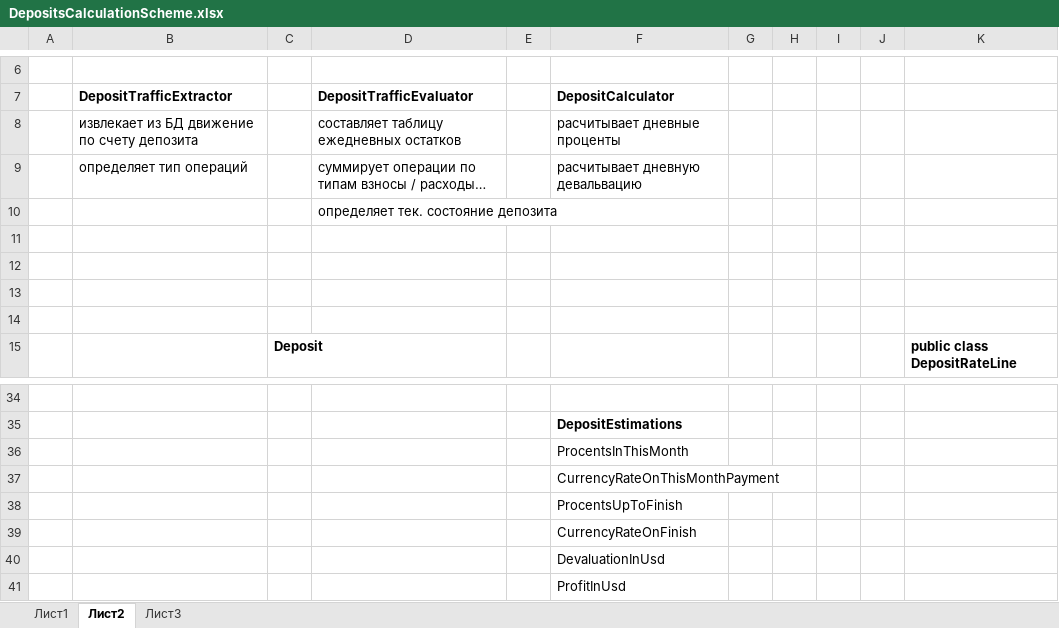
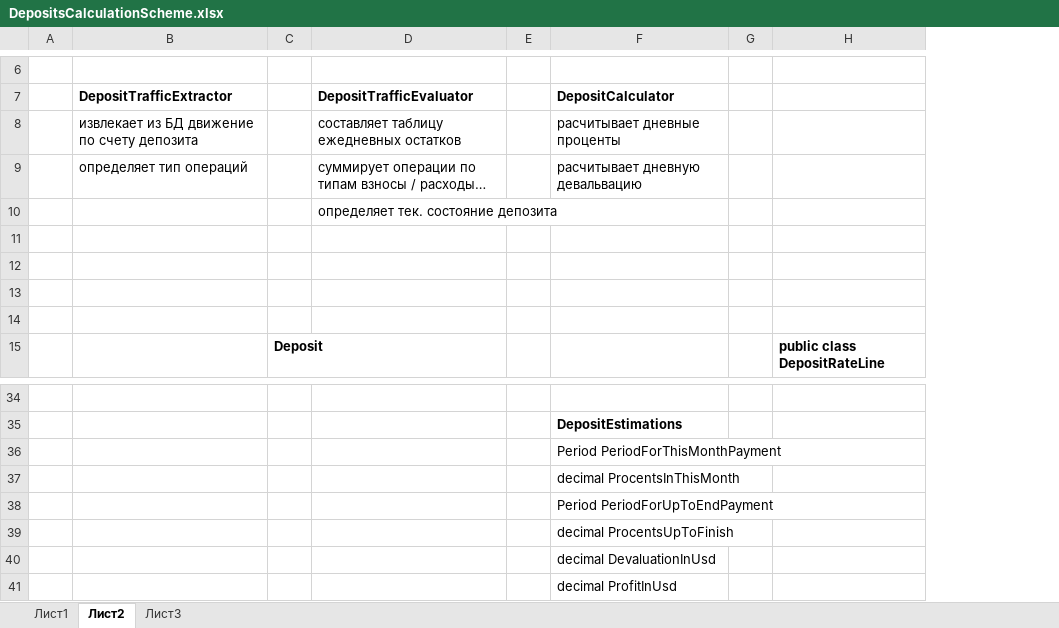
Before and after one commit to mli2805/MoneyKeeper, an Excel workbook: Keeper/ByFunctional/DepositProcessing/DepositsCalculationScheme.xlsx, sheet Лист2, drawn as a sheet; only a part is shown, gaps mark what is left out; long unchanged cells end in …; values as stored, in another font and other column widths than the file's, no borders; charts and pictures not drawn; the diff names each change by its address in the sheet, - before the commit and + after, or states it on an @@ line.

Commit message:
deposits view shows forecast

```diff
--- a/Keeper/ByFunctional/DepositProcessing/DepositsCalculationScheme.xlsx (sheet Лист2)
+++ b/Keeper/ByFunctional/DepositProcessing/DepositsCalculationScheme.xlsx (sheet Лист2)
-column H, empty
-column I, empty
-column J, empty
-F36 (DepositCalculator): ProcentsInThisMonth
+F36 (DepositCalculator): Period PeriodForThisMonthPayment
-F37 (DepositCalculator): CurrencyRateOnThisMonthPayment
+F37 (DepositCalculator): decimal ProcentsInThisMonth
-F38 (DepositCalculator): ProcentsUpToFinish
+F38 (DepositCalculator): Period PeriodForUpToEndPayment
-F39 (DepositCalculator): CurrencyRateOnFinish
+F39 (DepositCalculator): decimal ProcentsUpToFinish
-F40 (DepositCalculator): DevaluationInUsd
+F40 (DepositCalculator): decimal DevaluationInUsd
-F41 (DepositCalculator): ProfitInUsd
+F41 (DepositCalculator): decimal ProfitInUsd
```
Also changed, not shown: charts or pictures, 5 other files.
